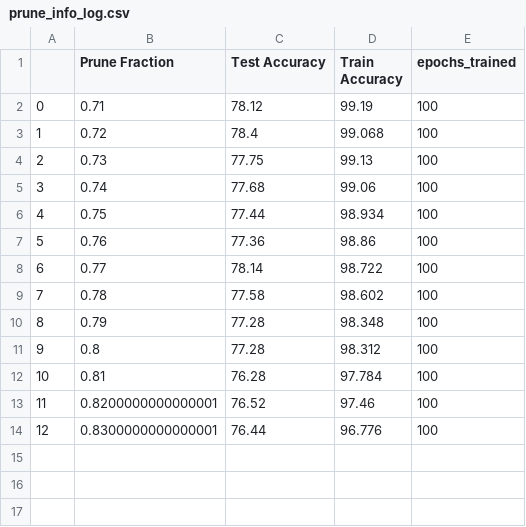
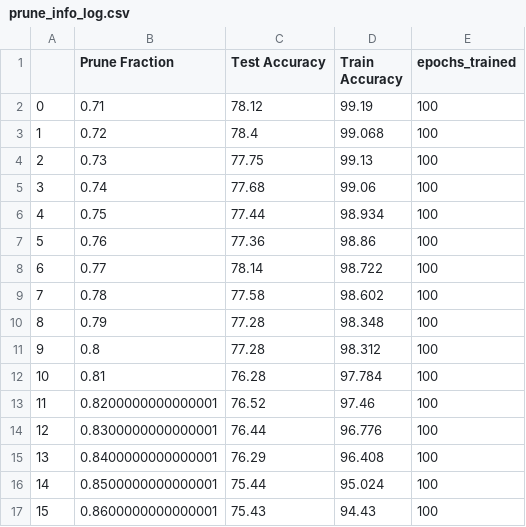
Before and after one commit to rishabhpar/deepcompression, a CSV file: m3/structural_pruned_noisy1/prune_info_log.csv, drawn as a sheet.

```diff
--- a/m3/structural_pruned_noisy1/prune_info_log.csv
+++ b/m3/structural_pruned_noisy1/prune_info_log.csv
@@ -14 +14,4 @@
 12,0.8300000000000001,76.44,96.776,100
+13,0.8400000000000001,76.29,96.408,100
+14,0.8500000000000001,75.44,95.024,100
+15,0.8600000000000001,75.43,94.43,100
```
Also changed, not shown: 4 other files.
